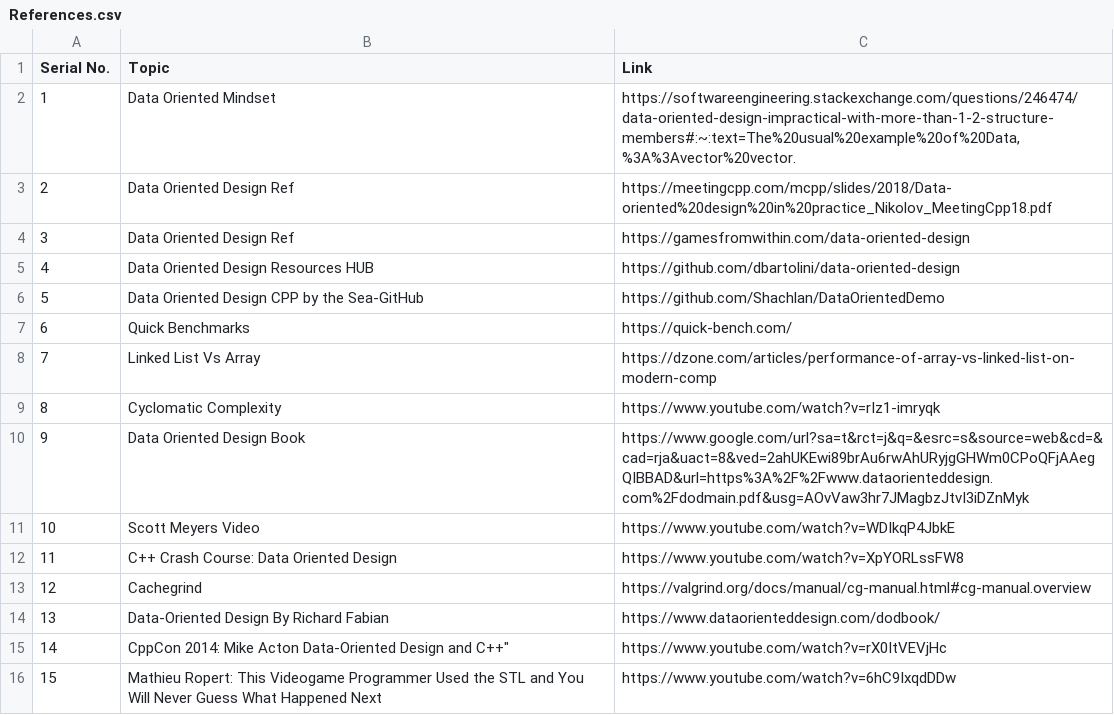
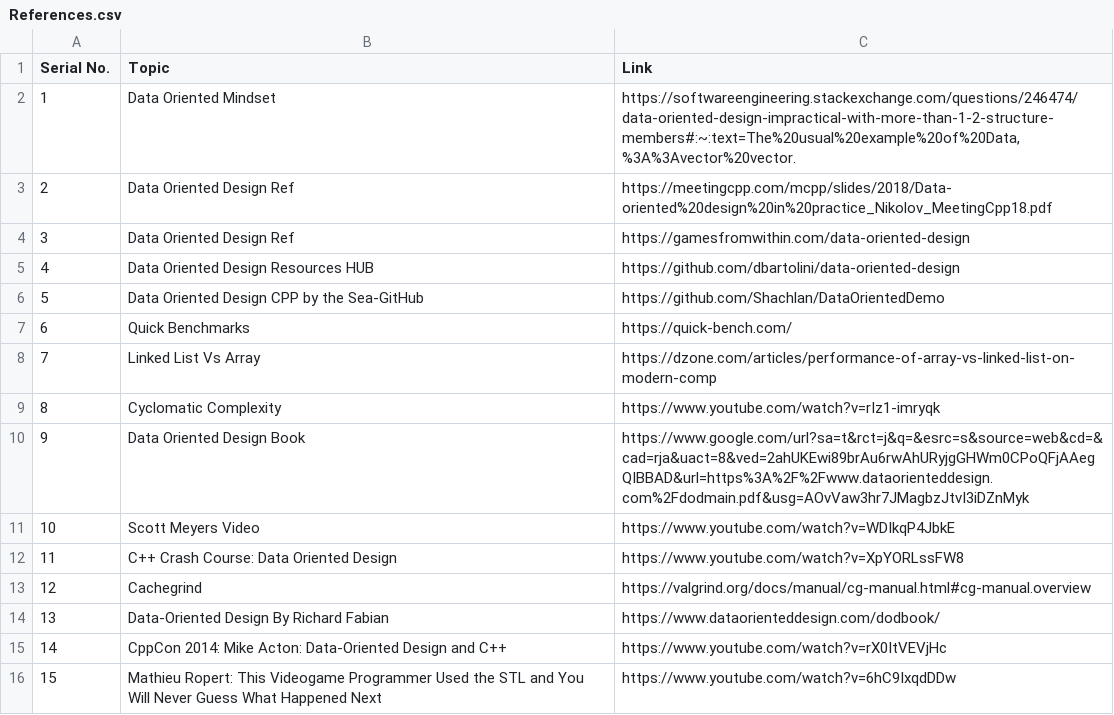
Before and after one commit to tanishqvyas/Data-Oriented-Design-Guidelines, a CSV file: References.csv, drawn as a sheet.

Commit message:
Fixed formatting

```diff
--- a/References.csv
+++ b/References.csv
@@ -14,3 +14,3 @@
 13,"Data-Oriented Design By Richard Fabian","https://www.dataorienteddesign.com/dodbook/"
-14,"CppCon 2014: Mike Acton "Data-Oriented Design and C++","https://www.youtube.com/watch?v=rX0ItVEVjHc"
+14,"CppCon 2014: Mike Acton: Data-Oriented Design and C++","https://www.youtube.com/watch?v=rX0ItVEVjHc"
 15,"Mathieu Ropert: This Videogame Programmer Used the STL and You Will Never Guess What Happened Next","https://www.youtube.com/watch?v=6hC9IxqdDDw"
```
